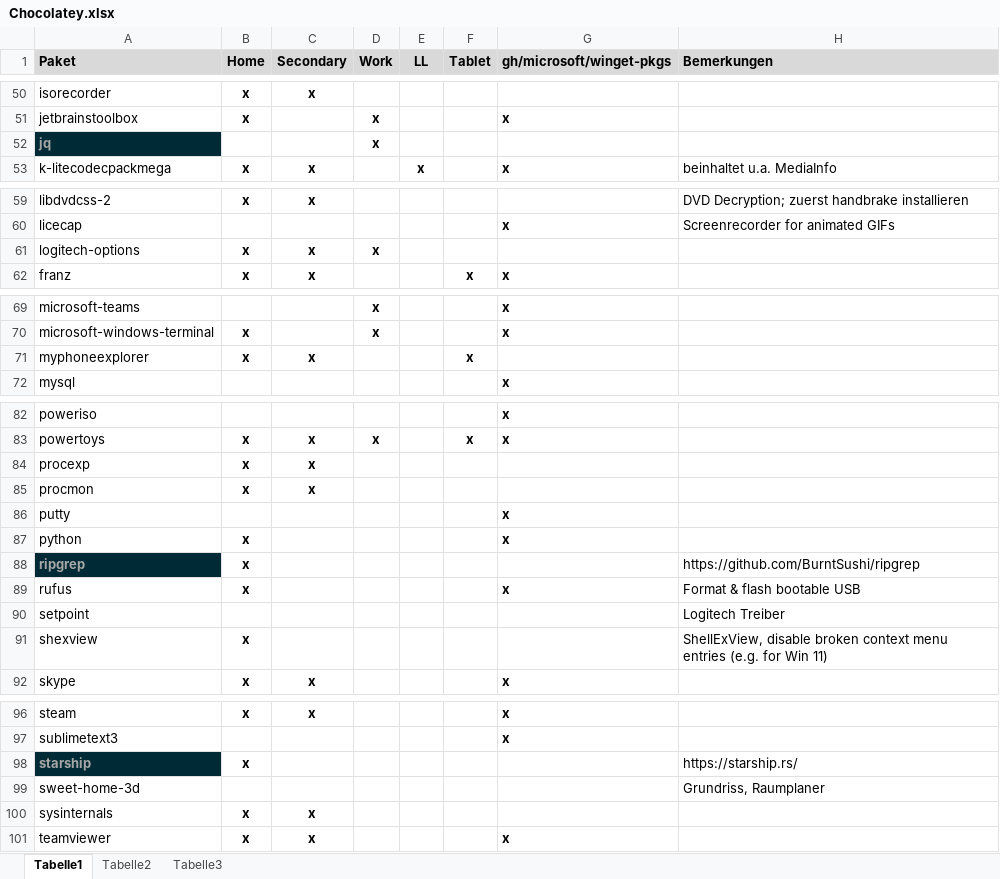
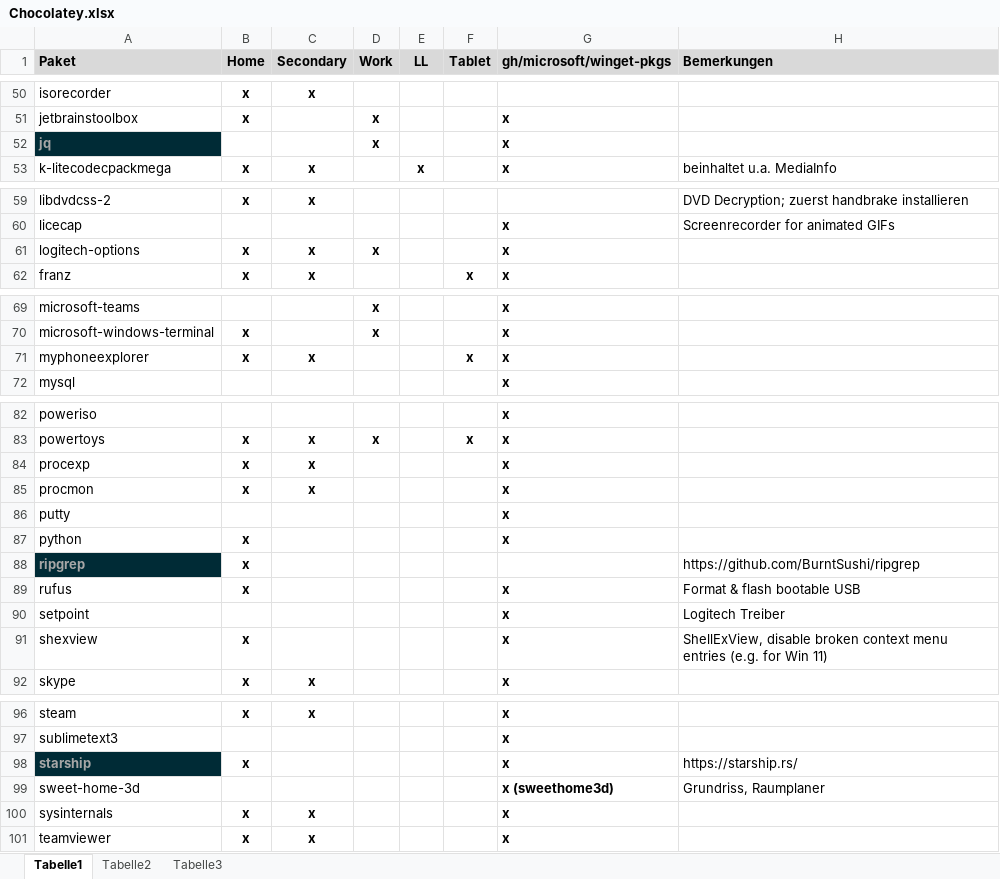
Before and after one commit to psicho2000/wiki, an Excel workbook: Settings/Chocolatey/Chocolatey.xlsx, sheet Tabelle1, drawn as a sheet; only a part is shown, gaps mark what is left out; values as stored, in another font and other column widths than the file's, no borders; the diff covers the shown part only; the diff names each change by its address in the sheet, - before the commit and + after, or states it on an @@ line.

Commit message:
docs: update winget availability

```diff
--- a/Settings/Chocolatey/Chocolatey.xlsx (sheet Tabelle1)
+++ b/Settings/Chocolatey/Chocolatey.xlsx (sheet Tabelle1)
-G52 (gh/microsoft/winget-pkgs): (empty)
+G52 (gh/microsoft/winget-pkgs): x
-G61 (gh/microsoft/winget-pkgs): (empty)
+G61 (gh/microsoft/winget-pkgs): x
-G71 (gh/microsoft/winget-pkgs): (empty)
+G71 (gh/microsoft/winget-pkgs): x
-G84:G85 (gh/microsoft/winget-pkgs): (empty)
+G84:G85 (gh/microsoft/winget-pkgs): x
-G90:G91 (gh/microsoft/winget-pkgs): (empty)
+G90:G91 (gh/microsoft/winget-pkgs): x
-G98 (gh/microsoft/winget-pkgs): (empty)
+G98 (gh/microsoft/winget-pkgs): x
-G99 (gh/microsoft/winget-pkgs): (empty)
+G99 (gh/microsoft/winget-pkgs): x (sweethome3d)
-G100 (gh/microsoft/winget-pkgs): (empty)
+G100 (gh/microsoft/winget-pkgs): x
```
Also changed, not shown: 1 edited cell elsewhere in this sheet.
